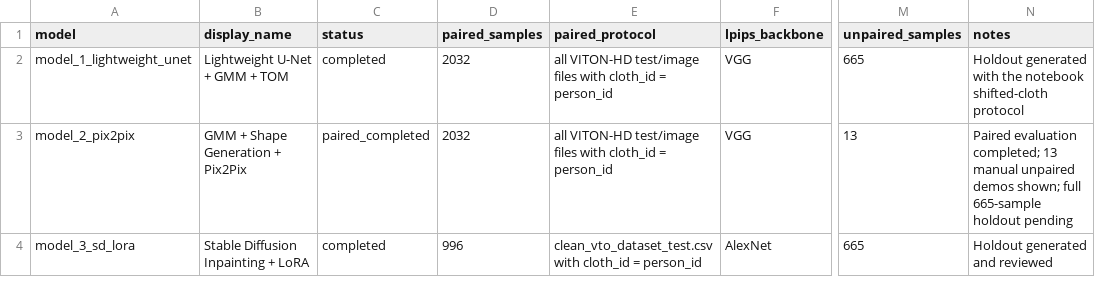
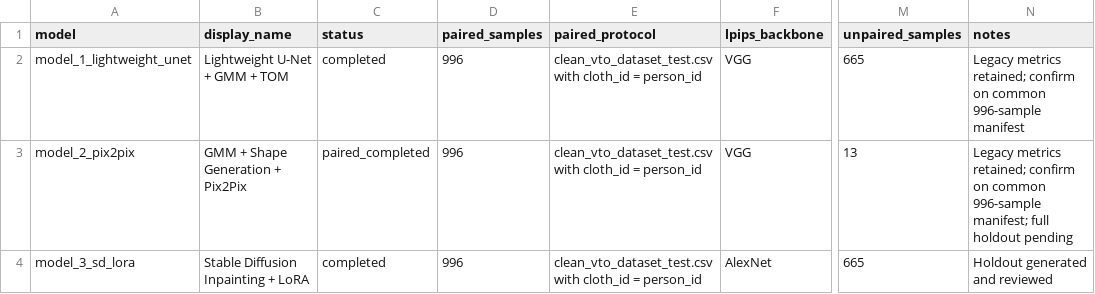
Before and after one commit to hyeiu142/NeuralTryOn, a CSV file: results/metrics/reported_metrics.csv, drawn as a sheet; only a part is shown, gaps mark what is left out; the diff names each change by its address in the sheet, - before the commit and + after, or states it on an @@ line.

```diff
--- a/results/metrics/reported_metrics.csv
+++ b/results/metrics/reported_metrics.csv
-D2:D3 (paired_samples): 2032
+D2:D3 (paired_samples): 996
-E2:E3 (paired_protocol): all VITON-HD test/image files with cloth_id…
+E2:E3 (paired_protocol): clean_vto_dataset_test.csv with cloth_id…
-N2 (notes): Holdout generated with the notebook shifted-cloth protocol
+N2 (notes): Legacy metrics retained; confirm on common 996-sample manifest
-N3 (notes): Paired evaluation completed; 13 manual unpaired demos shown; full 665-sample holdout pending
+N3 (notes): Legacy metrics retained; confirm on common 996-sample manifest; full holdout pending
```
Also changed, not shown: 11 other files.
